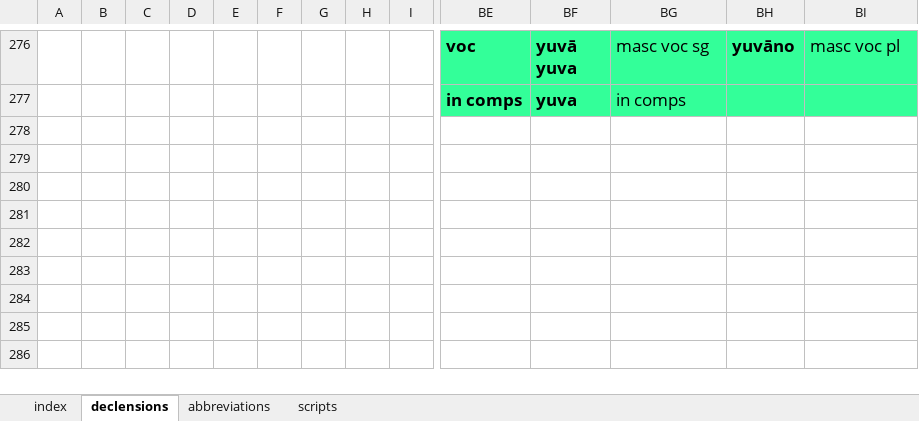
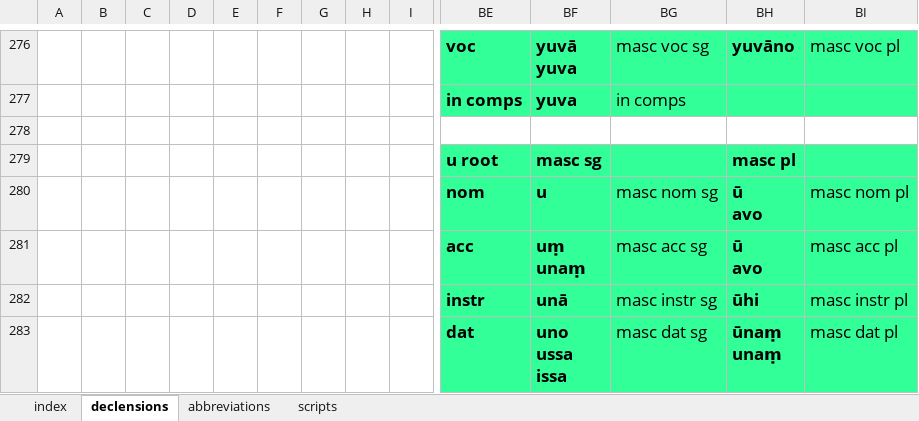
Before and after one commit to digitalpalidictionary/dpd-db, an Excel workbook: db/inflections/inflection_templates.xlsx, sheet declensions, drawn as a sheet; only a part is shown, gaps mark what is left out; values as stored, in another font and other column widths than the file's, no borders; rows hold the shown columns only; ↵ is a line break in a cell; the diff covers the shown part only; the diff names each change by its address in the sheet, - before the commit and + after, or states it on an @@ line.

Commit message:
data update

```diff
--- a/db/inflections/inflection_templates.xlsx (sheet declensions)
+++ b/db/inflections/inflection_templates.xlsx (sheet declensions)
+row 278: (empty)
+row 279:  |  |  |  |  |  |  |  |  | u root | masc sg |  | masc pl
+row 280:  |  |  |  |  |  |  |  |  | nom | u | masc nom sg | ū ↵ avo | masc nom pl
+row 281:  |  |  |  |  |  |  |  |  | acc | uṃ ↵ unaṃ | masc acc sg | ū ↵ avo | masc acc pl
+row 282:  |  |  |  |  |  |  |  |  | instr | unā | masc instr sg | ūhi | masc instr pl
+row 283:  |  |  |  |  |  |  |  |  | dat | uno ↵ ussa ↵ issa | masc dat sg | ūnaṃ ↵ unaṃ | masc dat pl
```
Also changed, not shown: 5 added rows and 5 edited cells elsewhere in this sheet, sheet index, 15 other files.
